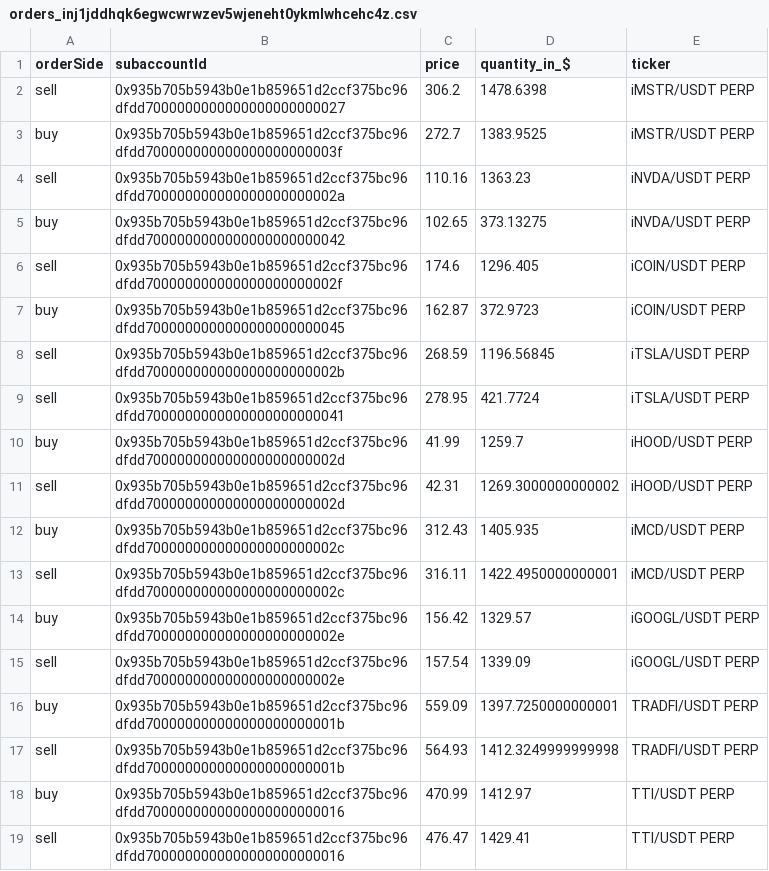
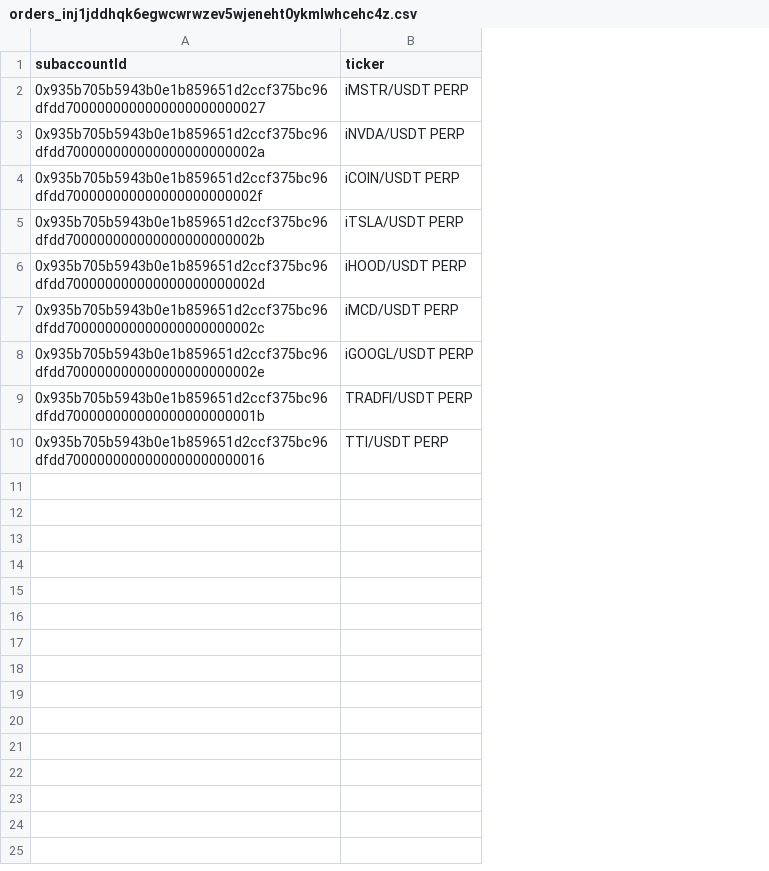
Before and after one commit to rvie17/global_competitor_analysis, a CSV file: orders_inj1jddhqk6egwcwrwzev5wjeneht0ykmlwhcehc4z.csv, drawn as a sheet; removed rows and columns are numbered as before the commit, all else as after; the diff names each change by its address in the sheet, - before the commit and + after, or states it on an @@ line.

```diff
--- a/orders_inj1jddhqk6egwcwrwzev5wjeneht0ykmlwhcehc4z.csv
+++ b/orders_inj1jddhqk6egwcwrwzev5wjeneht0ykmlwhcehc4z.csv
-column A (orderSide), row 2: sell; row 4: sell; row 6: sell; row 8: sell; rows 11-12: sell | buy; rows 15-16: sell | buy; row 18: buy
-column C (price), row 2: 306.2; row 4: 110.16; row 6: 174.6; row 8: 268.59; rows 11-12: 42.31 | 312.43; rows 15-16: 157.54 | 559.09; row 18: 470.99
-column D (quantity_in_$), row 2: 1478.6398; row 4: 1363.23; row 6: 1296.405; row 8: 1196.56845; rows 11-12: 1269.3000000000002 | 1405.935; rows 15-16: 1339.09 | 1397.7250000000001; row 18: 1412.97
-row 3: buy | 0x935b705b5943b0e1b859651d2ccf375bc96dfdd700000000000000000000003f | 272.7 | 1383.9525 | iMSTR/USDT PERP
-row 5: buy | 0x935b705b5943b0e1b859651d2ccf375bc96dfdd7000000000000000000000042 | 102.65 | 373.13275 | iNVDA/USDT PERP
-row 7: buy | 0x935b705b5943b0e1b859651d2ccf375bc96dfdd7000000000000000000000045 | 162.87 | 372.9723 | iCOIN/USDT PERP
-row 9: sell | 0x935b705b5943b0e1b859651d2ccf375bc96dfdd7000000000000000000000041 | 278.95 | 421.7724 | iTSLA/USDT PERP
-row 10: buy | 0x935b705b5943b0e1b859651d2ccf375bc96dfdd700000000000000000000002d | 41.99 | 1259.7 | iHOOD/USDT PERP
-row 13: sell | 0x935b705b5943b0e1b859651d2ccf375bc96dfdd700000000000000000000002c | 316.11 | 1422.4950000000001 | iMCD/USDT PERP
-row 14: buy | 0x935b705b5943b0e1b859651d2ccf375bc96dfdd700000000000000000000002e | 156.42 | 1329.57 | iGOOGL/USDT PERP
-row 17: sell | 0x935b705b5943b0e1b859651d2ccf375bc96dfdd700000000000000000000001b | 564.93 | 1412.3249999999998 | TRADFI/USDT PERP
-row 19: sell | 0x935b705b5943b0e1b859651d2ccf375bc96dfdd7000000000000000000000016 | 476.47 | 1429.41 | TTI/USDT PERP
```
Also changed, not shown: 1 other file.
